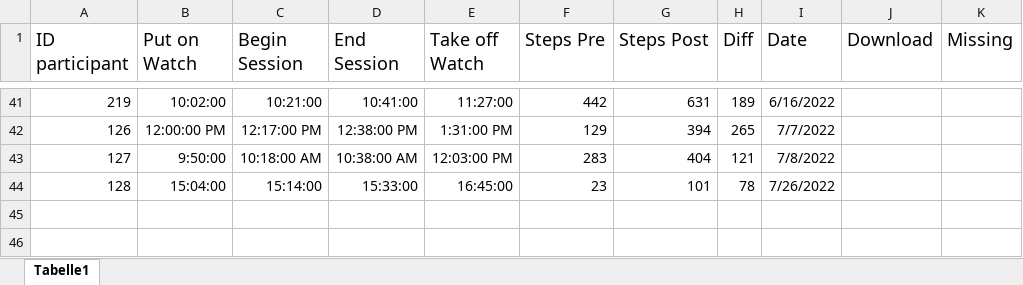
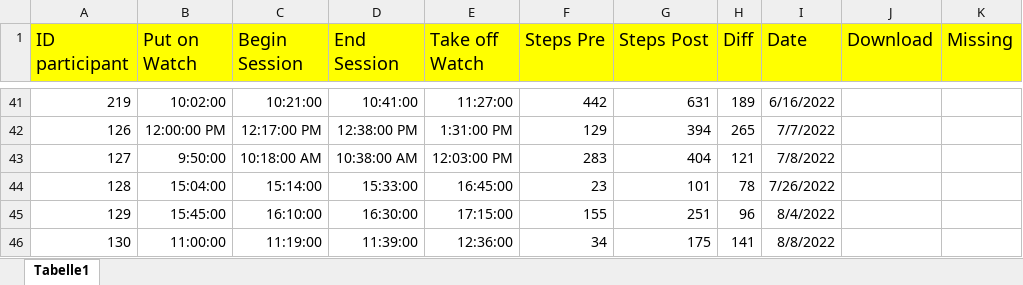
Before and after one commit to MandyKlatt/Mandy-PhD, an Excel workbook: 01_studies/01_Laborstudie ProVisioNET/Fitbit/Heart Rate.xlsx, sheet Tabelle1, drawn as a sheet; only a part is shown, gaps mark what is left out; values as stored, in another font and other column widths than the file's, no borders; charts and pictures not drawn; the diff names each change by its address in the sheet, - before the commit and + after, or states it on an @@ line.

Commit message:
Update Heart Rate.xlsx

```diff
--- a/01_studies/01_Laborstudie ProVisioNET/Fitbit/Heart Rate.xlsx (sheet Tabelle1)
+++ b/01_studies/01_Laborstudie ProVisioNET/Fitbit/Heart Rate.xlsx (sheet Tabelle1)
-A1:K1 fill: none
+A1:K1 fill: #FFFF00
+row 45: 129 | 15:45:00 | 16:10:00 | 16:30:00 | 17:15:00 | 155 | 251 | 96 | 8/4/2022
+row 46: 130 | 11:00:00 | 11:19:00 | 11:39:00 | 12:36:00 | 34 | 175 | 141 | 8/8/2022
```
Also changed, not shown: charts or pictures.
